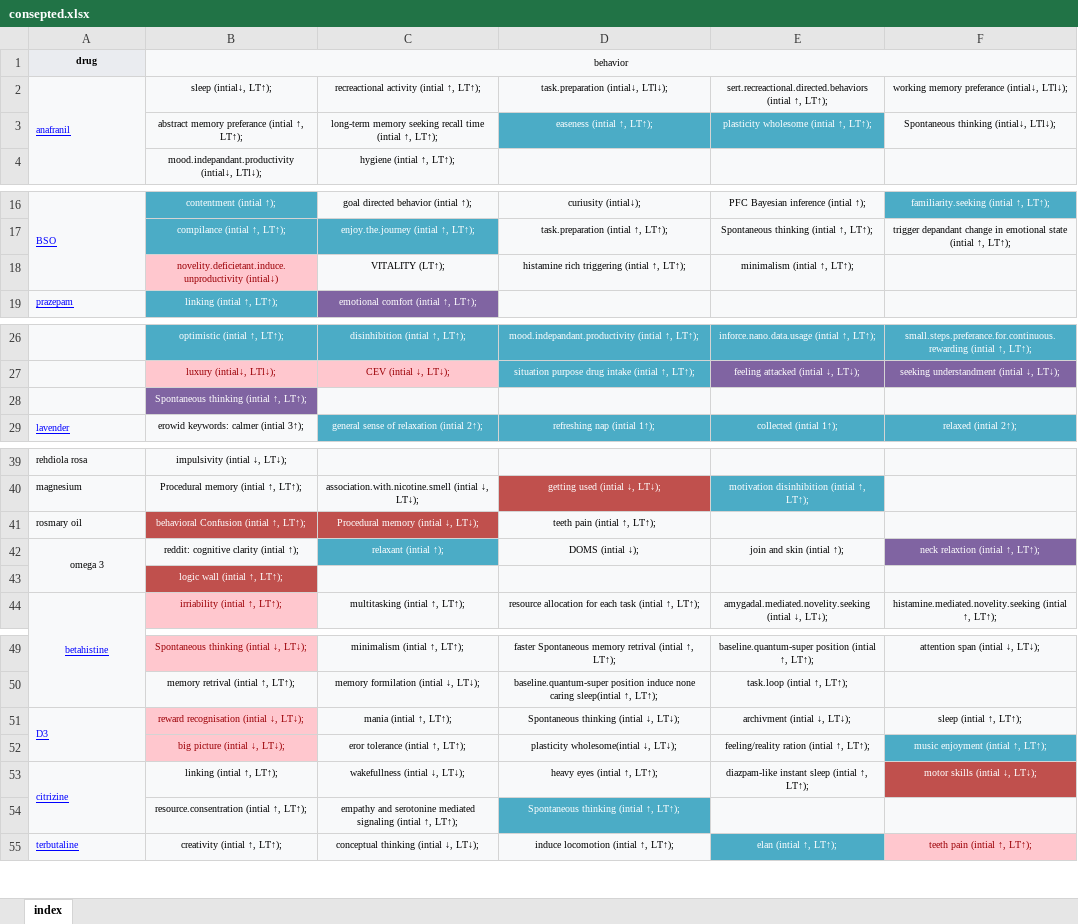
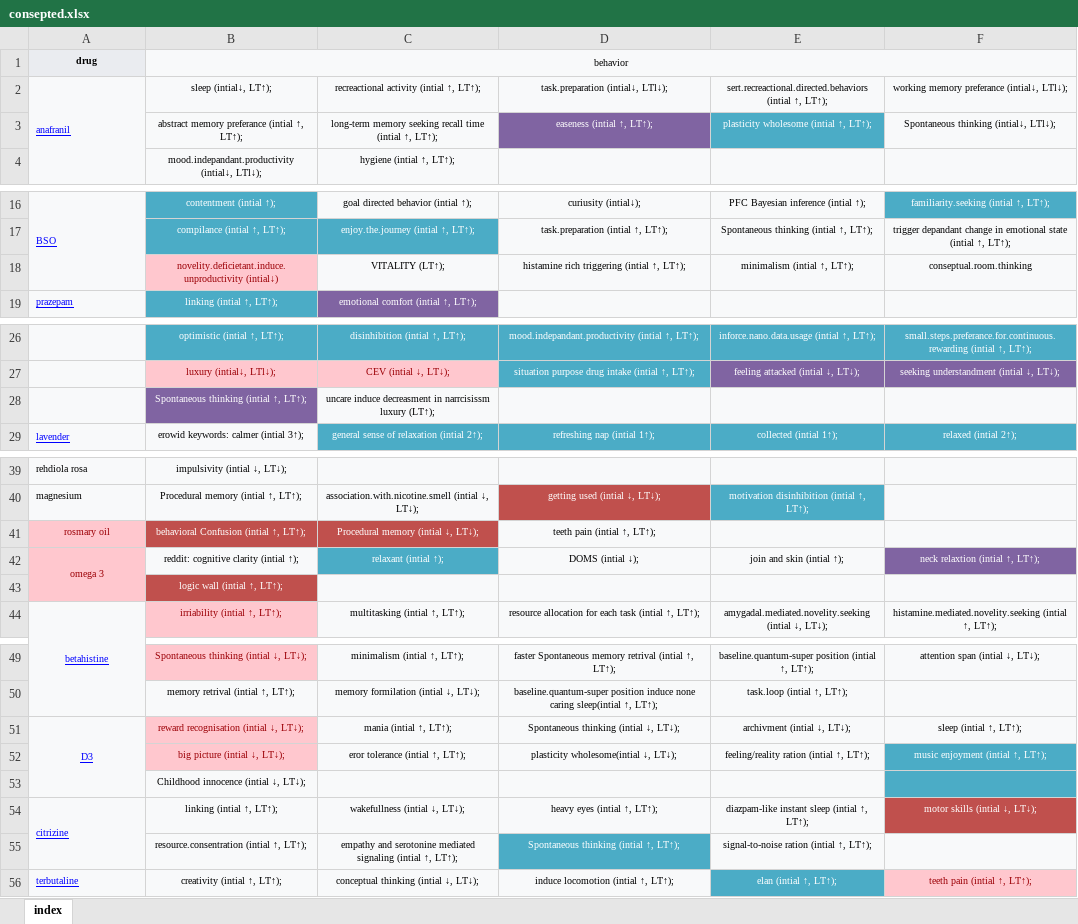
Before and after one commit to ibtisammidlet/alert-gene, an Excel workbook: res/consepted.xlsx, sheet index, drawn as a sheet; only a part is shown, gaps mark what is left out; values as stored, in another font and other column widths than the file's, no borders; addresses are those after the commit; the diff names each change by its address in the sheet, - before the commit and + after, or states it on an @@ line.

```diff
--- a/res/consepted.xlsx (sheet index)
+++ b/res/consepted.xlsx (sheet index)
-D3 fill: #4BACC6
+D3 fill: #8064A2
-F18: (empty)
+F18: conseptual.room.thinking
-C28: (empty)
+C28: uncare induce decreasment in narrcisissm luxury (LT↑);
-A41:A43 fill: #F8F9FA
+A41:A43 fill: #FFC7CE
-A41:A42 text colour: black
+A41:A42 text colour: #9C0006
-A41 alignment: left
+A41 alignment: center
-A51 alignment: left
+A51 alignment: center
+row 53:  | Childhood innocence (intial ↓, LT↓);
-E55: (empty)
+E55: signal-to-noise ration (intial ↑, LT↑);
```
Also changed, not shown: 5 other files.
